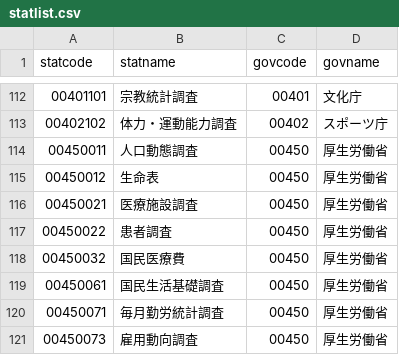
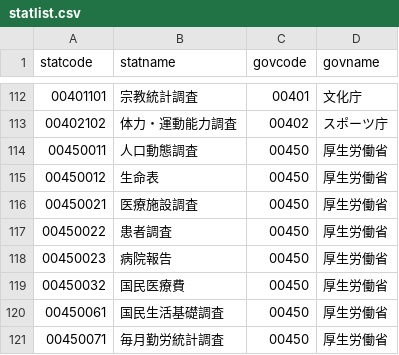
Before and after one commit to tsutomu-nagano/resume, a CSV file: resource/statlist.csv, drawn as a sheet; only a part is shown, gaps mark what is left out; the shorter side is filled out with more unchanged rows.

```diff
--- a/resource/statlist.csv
+++ b/resource/statlist.csv
@@ -117,2 +117,3 @@
 "00450022","患者調査","00450","厚生労働省"
+"00450023","病院報告","00450","厚生労働省"
 "00450032","国民医療費","00450","厚生労働省"
```
Also changed, not shown: resource/tables/00100406_tables.csv, resource/tables/00200561_tables.csv, 8 other files.
